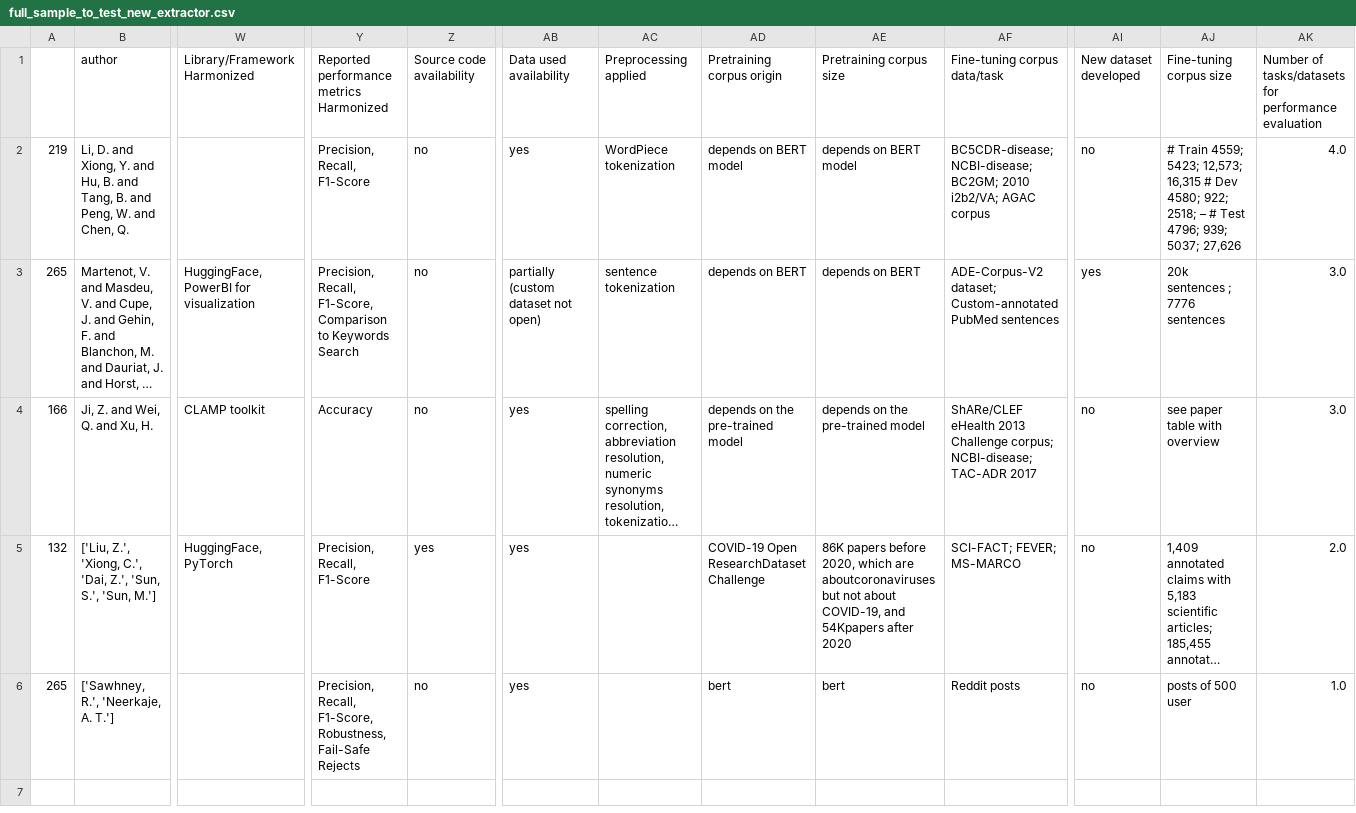
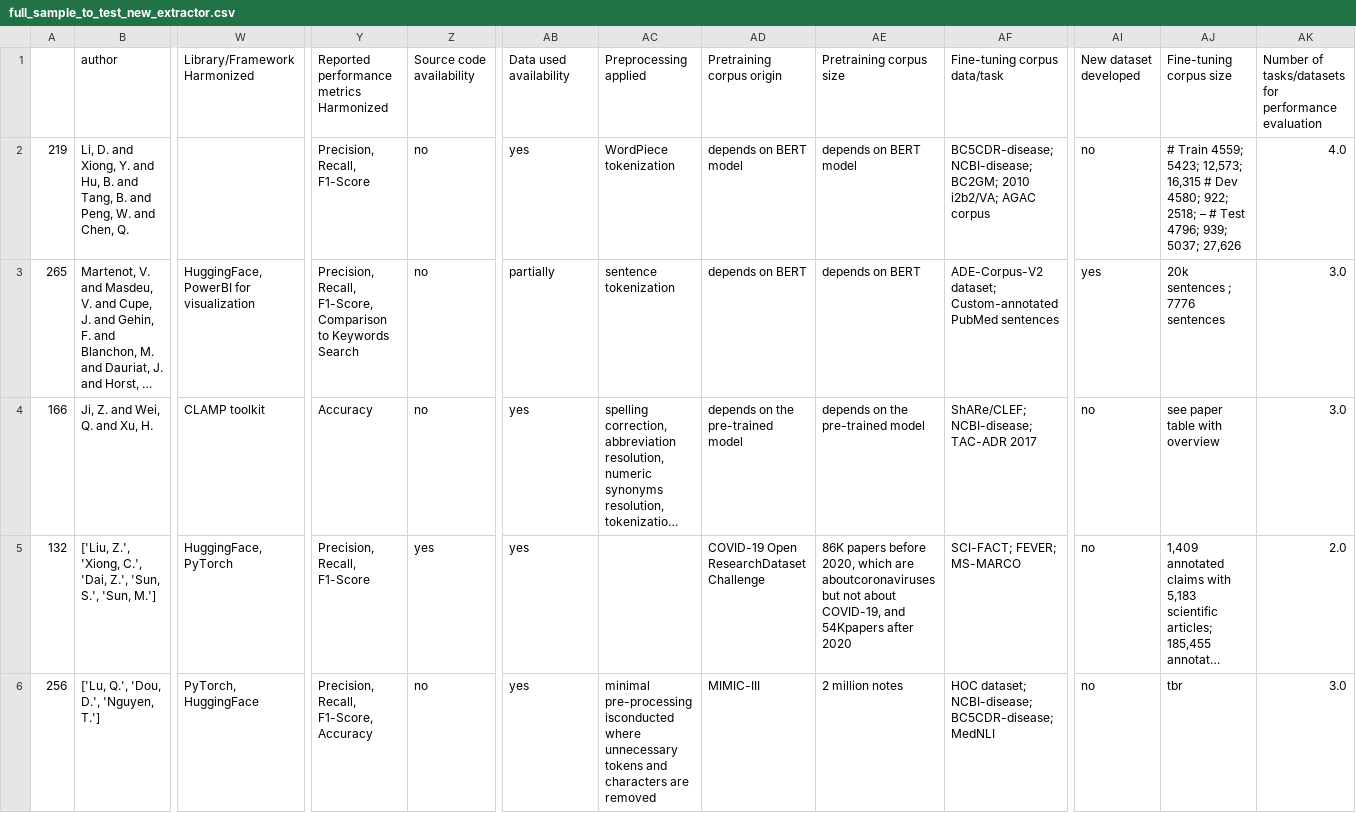
Before and after one commit to Ineichen-Group/LiteratureReview-LLM-Biomedicine, a CSV file: full_sample_to_test_new_extractor.csv, drawn as a sheet; only a part is shown, gaps mark what is left out; long unchanged cells end in …; removed rows and columns are numbered as before the commit, all else as after; rows hold the shown columns only; the diff names each change by its address in the sheet, - before the commit and + after, or states it on an @@ line.

```diff
--- a/full_sample_to_test_new_extractor.csv
+++ b/full_sample_to_test_new_extractor.csv
-AB3 (Data used availability): partially (custom dataset not open)
+AB3 (Data used availability): partially
-AF4 (Fine-tuning corpus data/task): ShARe/CLEF eHealth 2013 Challenge corpus; NCBI-disease; TAC-ADR…
+AF4 (Fine-tuning corpus data/task): ShARe/CLEF; NCBI-disease; TAC-ADR…
-row 6: 265 | ['Sawhney, R.', 'Neerkaje, A. T.'] |  | Precision, Recall, F1-Score, Robustness, Fail-Safe Rejects | no | yes |  | bert | bert | Reddit posts | no | posts of 500 user | 1.0
+row 6: 256 | ['Lu, Q.', 'Dou, D.', 'Nguyen, T.'] | PyTorch, HuggingFace | Precision, Recall, F1-Score, Accuracy | no | yes | minimal pre-processing isconducted where unnecessary tokens and characters are removed | MIMIC-III | 2 million notes | HOC dataset; NCBI-disease; BC5CDR-disease; MedNLI | no | tbr | 3.0
```
Also changed, not shown: sample_to_test_new_extractor.csv, 12 other files.
